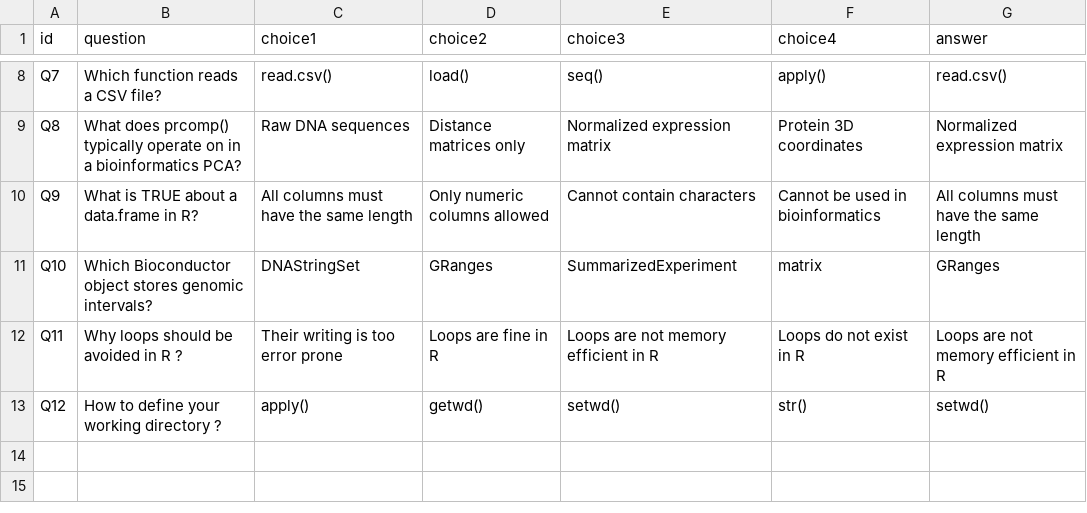
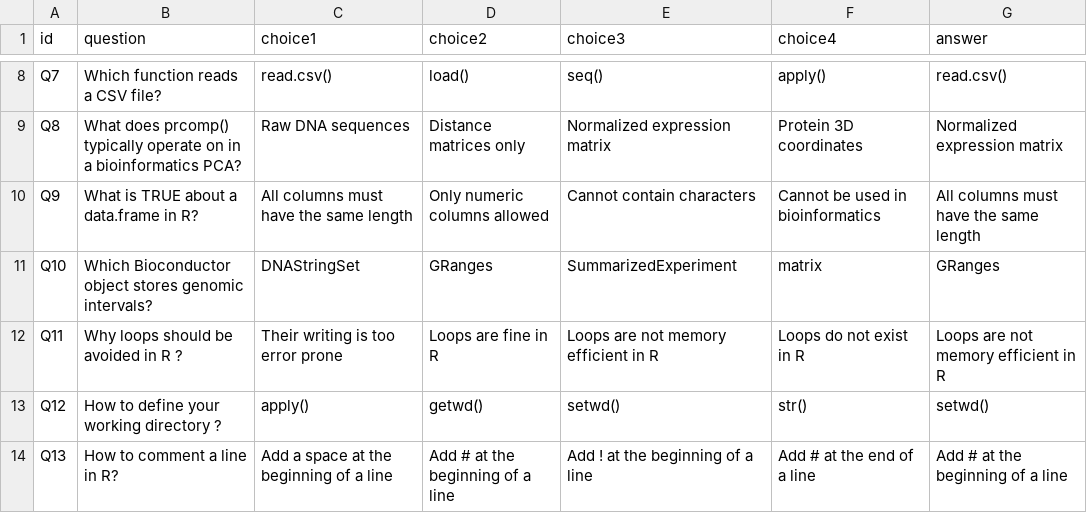
Before and after one commit to SaviKoissi/CIBiG_R, a CSV file: questions_mcq.csv, drawn as a sheet; only a part is shown, gaps mark what is left out.

Commit message:
Update questions_mcq.csv

```diff
--- a/questions_mcq.csv
+++ b/questions_mcq.csv
@@ -13 +13,2 @@ Q11,"Why loops should be avoided in R ?","Their writing is too error prone","Loo
 Q12,"How to define your working directory ?",apply(),"getwd()","setwd()","str()","setwd()"
+Q13,"How to comment a line in R?","Add a space at the beginning of a line","Add # at the beginning of a line","Add ! at the beginning of a line","Add # at the end of a line","Add # at the beginning of a line"
```
